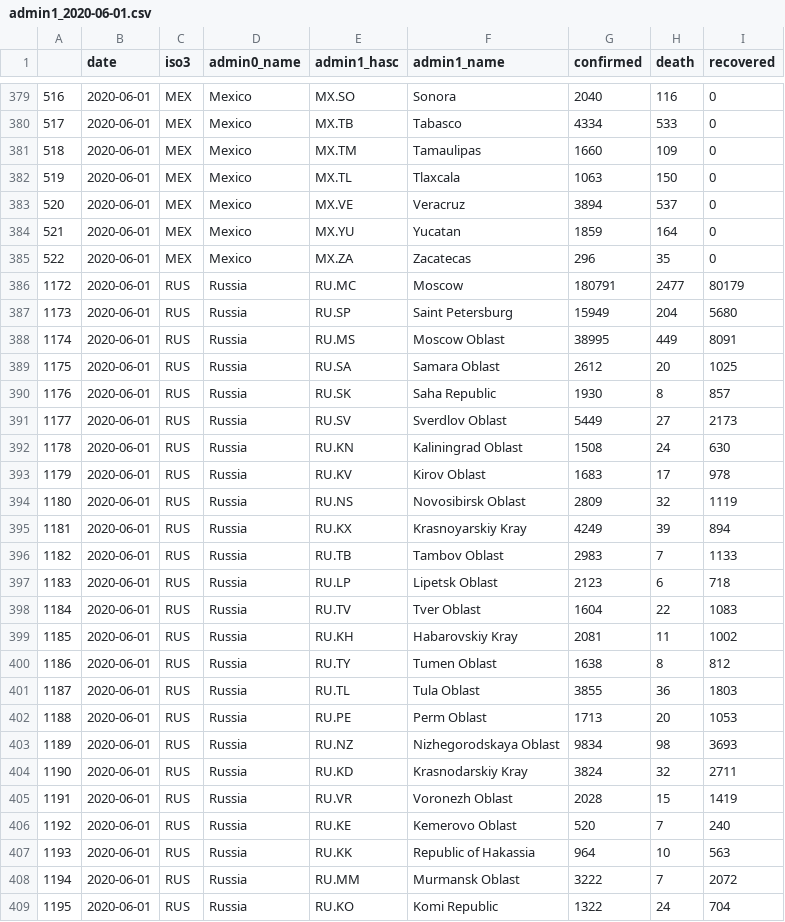
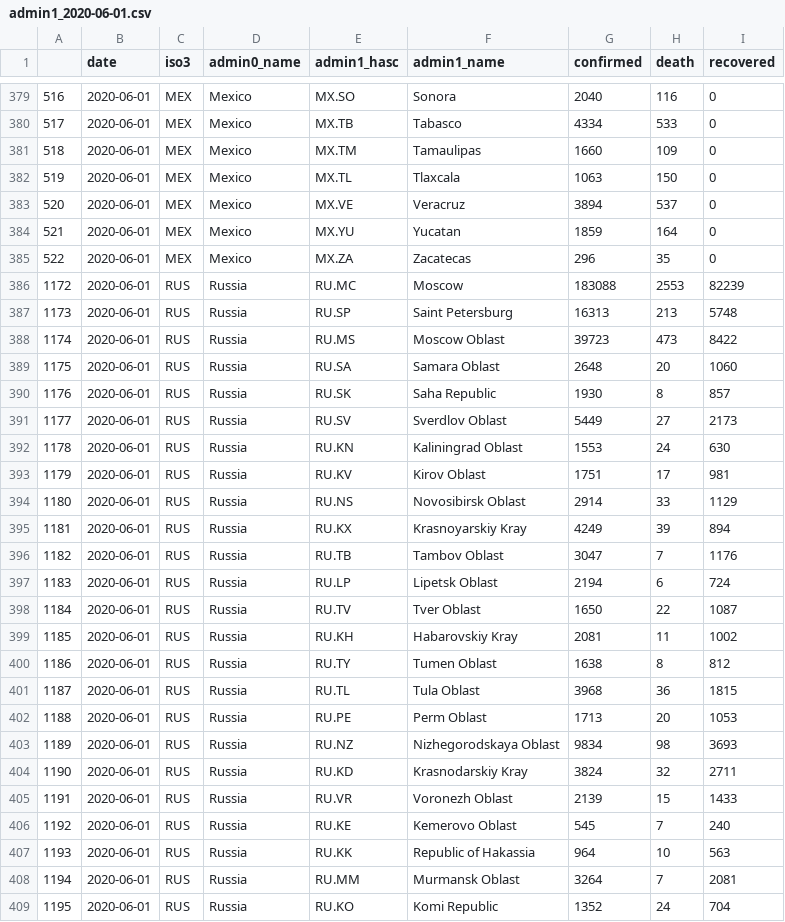
Before and after one commit to Leontian36/COVID19-Case-Data-Crawler, a CSV file: csv/admin1_2020-06-01.csv, drawn as a sheet; only a part is shown, gaps mark what is left out; the diff covers the shown part only.

```diff
--- a/csv/admin1_2020-06-01.csv
+++ b/csv/admin1_2020-06-01.csv
@@ -385,18 +385,18 @@
 522,2020-06-01,MEX,Mexico,MX.ZA,Zacatecas,296,35,0
-1172,2020-06-01,RUS,Russia,RU.MC,Moscow,180791,2477,80179
-1173,2020-06-01,RUS,Russia,RU.SP,Saint Petersburg,15949,204,5680
-1174,2020-06-01,RUS,Russia,RU.MS,Moscow Oblast,38995,449,8091
-1175,2020-06-01,RUS,Russia,RU.SA,Samara Oblast,2612,20,1025
+1172,2020-06-01,RUS,Russia,RU.MC,Moscow,183088,2553,82239
+1173,2020-06-01,RUS,Russia,RU.SP,Saint Petersburg,16313,213,5748
+1174,2020-06-01,RUS,Russia,RU.MS,Moscow Oblast,39723,473,8422
+1175,2020-06-01,RUS,Russia,RU.SA,Samara Oblast,2648,20,1060
 1176,2020-06-01,RUS,Russia,RU.SK,Saha Republic,1930,8,857
 1177,2020-06-01,RUS,Russia,RU.SV,Sverdlov Oblast,5449,27,2173
-1178,2020-06-01,RUS,Russia,RU.KN,Kaliningrad Oblast,1508,24,630
-1179,2020-06-01,RUS,Russia,RU.KV,Kirov Oblast,1683,17,978
-1180,2020-06-01,RUS,Russia,RU.NS,Novosibirsk Oblast,2809,32,1119
+1178,2020-06-01,RUS,Russia,RU.KN,Kaliningrad Oblast,1553,24,630
+1179,2020-06-01,RUS,Russia,RU.KV,Kirov Oblast,1751,17,981
+1180,2020-06-01,RUS,Russia,RU.NS,Novosibirsk Oblast,2914,33,1129
 1181,2020-06-01,RUS,Russia,RU.KX,Krasnoyarskiy Kray,4249,39,894
-1182,2020-06-01,RUS,Russia,RU.TB,Tambov Oblast,2983,7,1133
-1183,2020-06-01,RUS,Russia,RU.LP,Lipetsk Oblast,2123,6,718
-1184,2020-06-01,RUS,Russia,RU.TV,Tver Oblast,1604,22,1083
+1182,2020-06-01,RUS,Russia,RU.TB,Tambov Oblast,3047,7,1176
+1183,2020-06-01,RUS,Russia,RU.LP,Lipetsk Oblast,2194,6,724
+1184,2020-06-01,RUS,Russia,RU.TV,Tver Oblast,1650,22,1087
 1185,2020-06-01,RUS,Russia,RU.KH,Habarovskiy Kray,2081,11,1002
 1186,2020-06-01,RUS,Russia,RU.TY,Tumen Oblast,1638,8,812
-1187,2020-06-01,RUS,Russia,RU.TL,Tula Oblast,3855,36,1803
+1187,2020-06-01,RUS,Russia,RU.TL,Tula Oblast,3968,36,1815
 1188,2020-06-01,RUS,Russia,RU.PE,Perm Oblast,1713,20,1053
@@ -404,6 +404,6 @@
 1190,2020-06-01,RUS,Russia,RU.KD,Krasnodarskiy Kray,3824,32,2711
-1191,2020-06-01,RUS,Russia,RU.VR,Voronezh Oblast,2028,15,1419
-1192,2020-06-01,RUS,Russia,RU.KE,Kemerovo Oblast,520,7,240
+1191,2020-06-01,RUS,Russia,RU.VR,Voronezh Oblast,2139,15,1433
+1192,2020-06-01,RUS,Russia,RU.KE,Kemerovo Oblast,545,7,240
 1193,2020-06-01,RUS,Russia,RU.KK,Republic of Hakassia,964,10,563
-1194,2020-06-01,RUS,Russia,RU.MM,Murmansk Oblast,3222,7,2072
-1195,2020-06-01,RUS,Russia,RU.KO,Komi Republic,1322,24,704
+1194,2020-06-01,RUS,Russia,RU.MM,Murmansk Oblast,3264,7,2081
+1195,2020-06-01,RUS,Russia,RU.KO,Komi Republic,1352,24,704
```
Also changed, not shown: 112 edited cells elsewhere in this file, csv/admin1_2020-05-31.csv, csv/admin1_2020-06-02.csv, 1 other file.
